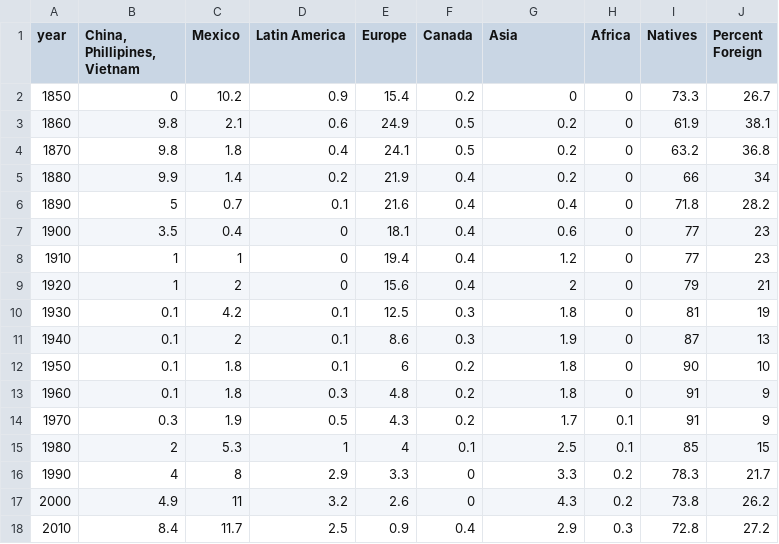
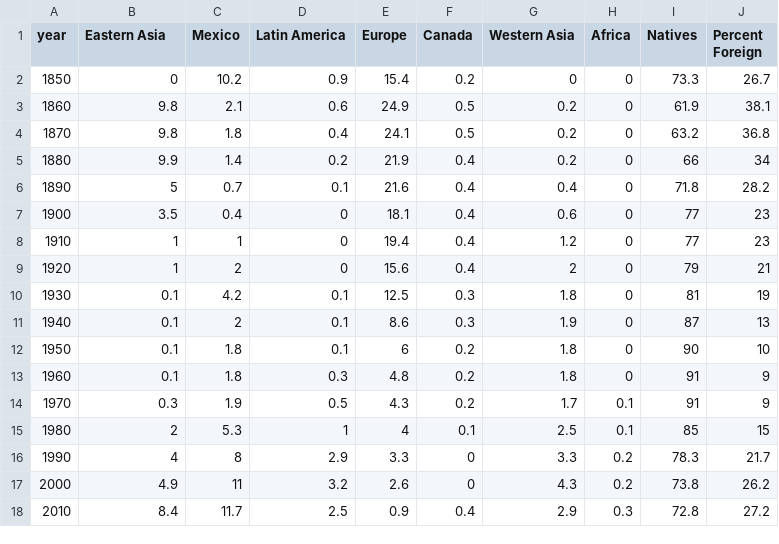
Before and after one commit to smorad/cmps165, a CSV file: immigration.csv, drawn as a sheet.

```diff
--- a/immigration.csv
+++ b/immigration.csv
@@ -1,2 +1,2 @@
-year,"China, Phillipines, Vietnam",Mexico,Latin America,Europe,Canada,Asia,Africa,Natives,Percent Foreign
+year,"Eastern Asia",Mexico,Latin America,Europe,Canada,"Western Asia",Africa,Natives,Percent Foreign
 1850,0,10.2,0.9,15.4,0.2,0,0,73.3,26.7
```
Also changed, not shown: transposed_immigration.csv, 1 other file.
